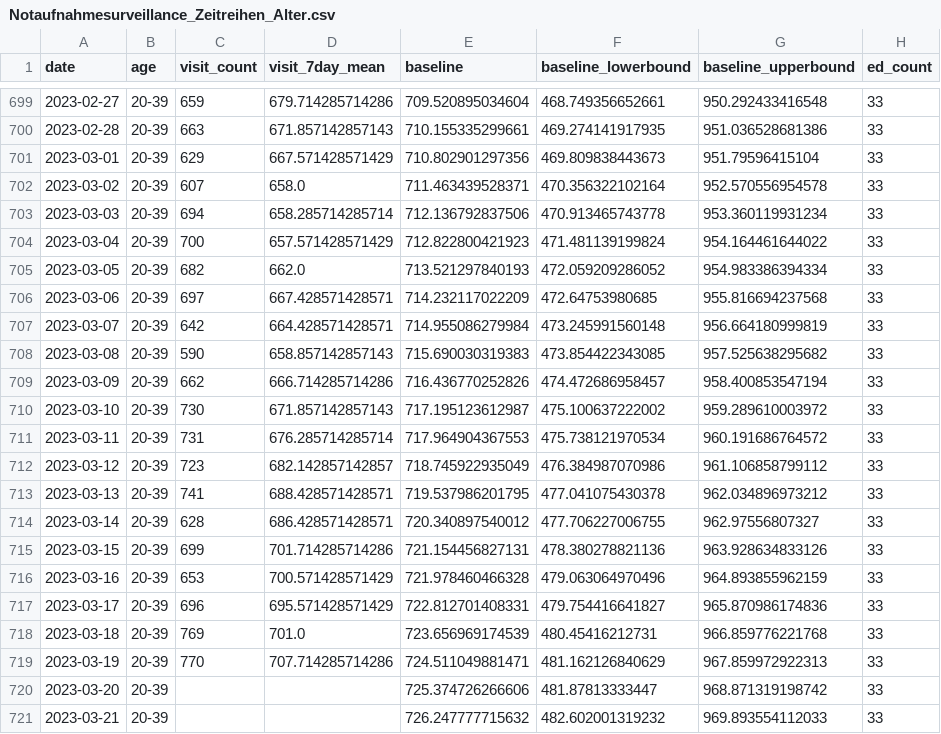
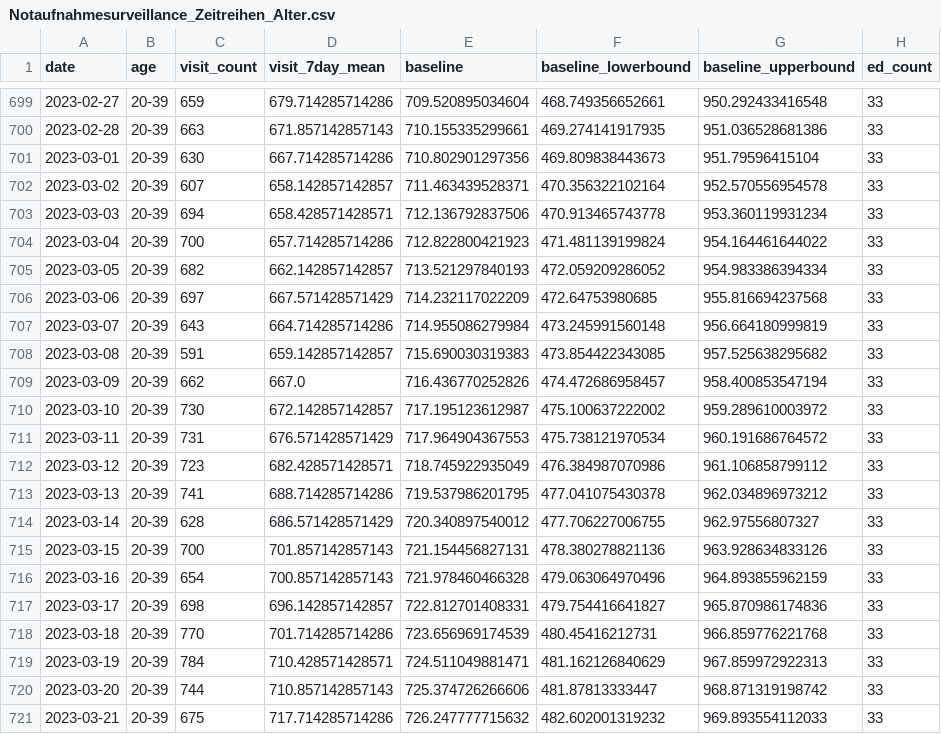
Before and after one commit to robert-koch-institut/Daten_der_Notaufnahmesurveillance, a CSV file: Notaufnahmesurveillance_Zeitreihen_Alter.csv, drawn as a sheet; only a part is shown, gaps mark what is left out; the diff covers the shown part only.

```diff
--- a/Notaufnahmesurveillance_Zeitreihen_Alter.csv
+++ b/Notaufnahmesurveillance_Zeitreihen_Alter.csv
@@ -700,22 +700,22 @@ date,age,visit_count,visit_7day_mean,baseline,baseline_lowerbound,baseline_upper
 2023-02-28,20-39,663,671.857142857143,710.155335299661,469.274141917935,951.036528681386,33
-2023-03-01,20-39,629,667.571428571429,710.802901297356,469.809838443673,951.79596415104,33
-2023-03-02,20-39,607,658.0,711.463439528371,470.356322102164,952.570556954578,33
-2023-03-03,20-39,694,658.285714285714,712.136792837506,470.913465743778,953.360119931234,33
-2023-03-04,20-39,700,657.571428571429,712.822800421923,471.481139199824,954.164461644022,33
-2023-03-05,20-39,682,662.0,713.521297840193,472.059209286052,954.983386394334,33
-2023-03-06,20-39,697,667.428571428571,714.232117022209,472.64753980685,955.816694237568,33
-2023-03-07,20-39,642,664.428571428571,714.955086279984,473.245991560148,956.664180999819,33
-2023-03-08,20-39,590,658.857142857143,715.690030319383,473.854422343085,957.525638295682,33
-2023-03-09,20-39,662,666.714285714286,716.436770252826,474.472686958457,958.400853547194,33
-2023-03-10,20-39,730,671.857142857143,717.195123612987,475.100637222002,959.289610003972,33
-2023-03-11,20-39,731,676.285714285714,717.964904367553,475.738121970534,960.191686764572,33
-2023-03-12,20-39,723,682.142857142857,718.745922935049,476.384987070986,961.106858799112,33
-2023-03-13,20-39,741,688.428571428571,719.537986201795,477.041075430378,962.034896973212,33
-2023-03-14,20-39,628,686.428571428571,720.340897540012,477.706227006755,962.97556807327,33
-2023-03-15,20-39,699,701.714285714286,721.154456827131,478.380278821136,963.928634833126,33
-2023-03-16,20-39,653,700.571428571429,721.978460466328,479.063064970496,964.893855962159,33
-2023-03-17,20-39,696,695.571428571429,722.812701408331,479.754416641827,965.870986174836,33
-2023-03-18,20-39,769,701.0,723.656969174539,480.45416212731,966.859776221768,33
-2023-03-19,20-39,770,707.714285714286,724.511049881471,481.162126840629,967.859972922313,33
-2023-03-20,20-39,,,725.374726266606,481.87813333447,968.871319198742,33
-2023-03-21,20-39,,,726.247777715632,482.602001319232,969.893554112033,33
+2023-03-01,20-39,630,667.714285714286,710.802901297356,469.809838443673,951.79596415104,33
+2023-03-02,20-39,607,658.142857142857,711.463439528371,470.356322102164,952.570556954578,33
+2023-03-03,20-39,694,658.428571428571,712.136792837506,470.913465743778,953.360119931234,33
+2023-03-04,20-39,700,657.714285714286,712.822800421923,471.481139199824,954.164461644022,33
+2023-03-05,20-39,682,662.142857142857,713.521297840193,472.059209286052,954.983386394334,33
+2023-03-06,20-39,697,667.571428571429,714.232117022209,472.64753980685,955.816694237568,33
+2023-03-07,20-39,643,664.714285714286,714.955086279984,473.245991560148,956.664180999819,33
+2023-03-08,20-39,591,659.142857142857,715.690030319383,473.854422343085,957.525638295682,33
+2023-03-09,20-39,662,667.0,716.436770252826,474.472686958457,958.400853547194,33
+2023-03-10,20-39,730,672.142857142857,717.195123612987,475.100637222002,959.289610003972,33
+2023-03-11,20-39,731,676.571428571429,717.964904367553,475.738121970534,960.191686764572,33
+2023-03-12,20-39,723,682.428571428571,718.745922935049,476.384987070986,961.106858799112,33
+2023-03-13,20-39,741,688.714285714286,719.537986201795,477.041075430378,962.034896973212,33
+2023-03-14,20-39,628,686.571428571429,720.340897540012,477.706227006755,962.97556807327,33
+2023-03-15,20-39,700,701.857142857143,721.154456827131,478.380278821136,963.928634833126,33
+2023-03-16,20-39,654,700.857142857143,721.978460466328,479.063064970496,964.893855962159,33
+2023-03-17,20-39,698,696.142857142857,722.812701408331,479.754416641827,965.870986174836,33
+2023-03-18,20-39,770,701.714285714286,723.656969174539,480.45416212731,966.859776221768,33
+2023-03-19,20-39,784,710.428571428571,724.511049881471,481.162126840629,967.859972922313,33
+2023-03-20,20-39,744,710.857142857143,725.374726266606,481.87813333447,968.871319198742,33
+2023-03-21,20-39,675,717.714285714286,726.247777715632,482.602001319232,969.893554112033,33
```
Also changed, not shown: 122 edited cells elsewhere in this file, Notaufnahmesurveillance_Datenqualitaet.csv, Notaufnahmesurveillance_Zeitreihen_CEDIS.csv, 4 other files.
